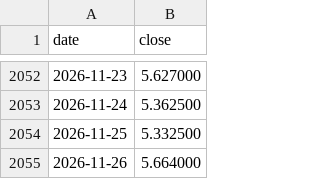
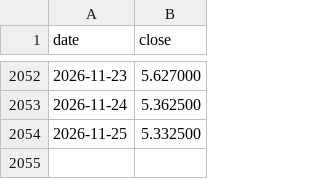
Before and after one commit to dusterjr/copper-scanner, a CSV file: data/copper_history.csv, drawn as a sheet; only a part is shown, gaps mark what is left out.

```diff
--- a/data/copper_history.csv
+++ b/data/copper_history.csv
@@ -2054,2 +2054 @@ date,close
 2026-11-25,5.332500
-2026-11-26,5.664000
```
Also changed, not shown: data/log/KXCOPPERW-26NOV2714.csv, data/log/runs.csv, 2 other files.
